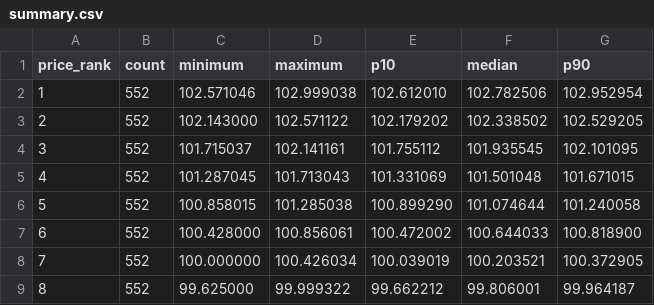
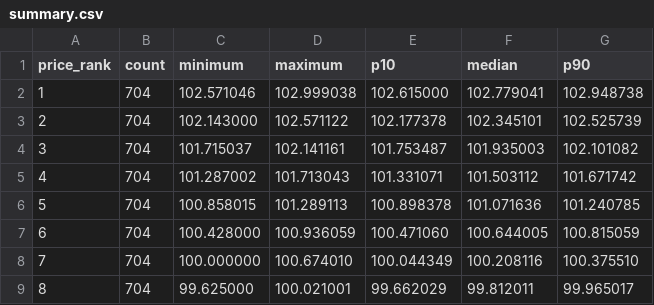
Before and after one commit to qkr6dnjf-tech/Compass, a CSV file: analysis/preliminary-price-ranks/summary.csv, drawn as a sheet; only a part is shown; the diff covers the shown part only.

```diff
--- a/analysis/preliminary-price-ranks/summary.csv
+++ b/analysis/preliminary-price-ranks/summary.csv
@@ -1,9 +1,9 @@
 price_rank,count,minimum,maximum,p10,median,p90
-1,552,102.571046,102.999038,102.612010,102.782506,102.952954
-2,552,102.143000,102.571122,102.179202,102.338502,102.529205
-3,552,101.715037,102.141161,101.755112,101.935545,102.101095
-4,552,101.287045,101.713043,101.331069,101.501048,101.671015
-5,552,100.858015,101.285038,100.899290,101.074644,101.240058
-6,552,100.428000,100.856061,100.472002,100.644033,100.818900
-7,552,100.000000,100.426034,100.039019,100.203521,100.372905
-8,552,99.625000,99.999322,99.662212,99.806001,99.964187
+1,704,102.571046,102.999038,102.615000,102.779041,102.948738
+2,704,102.143000,102.571122,102.177378,102.345101,102.525739
+3,704,101.715037,102.141161,101.753487,101.935003,102.101082
+4,704,101.287002,101.713043,101.331071,101.503112,101.671742
+5,704,100.858015,101.289113,100.898378,101.071636,101.240785
+6,704,100.428000,100.936059,100.471060,100.644005,100.815059
+7,704,100.000000,100.674010,100.044349,100.208116,100.375510
+8,704,99.625000,100.021001,99.662029,99.812011,99.965017
```
Also changed, not shown: 34 edited cells elsewhere in this file, analysis/preliminary-price-ranks/search-coverage.csv, 7 other files.
